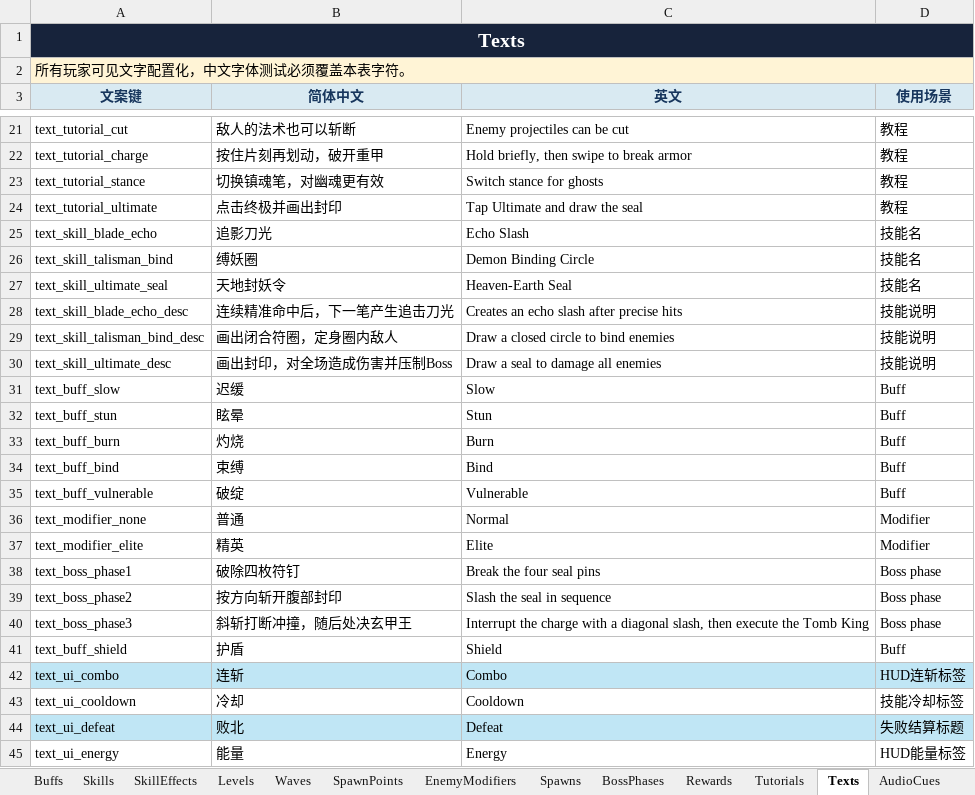
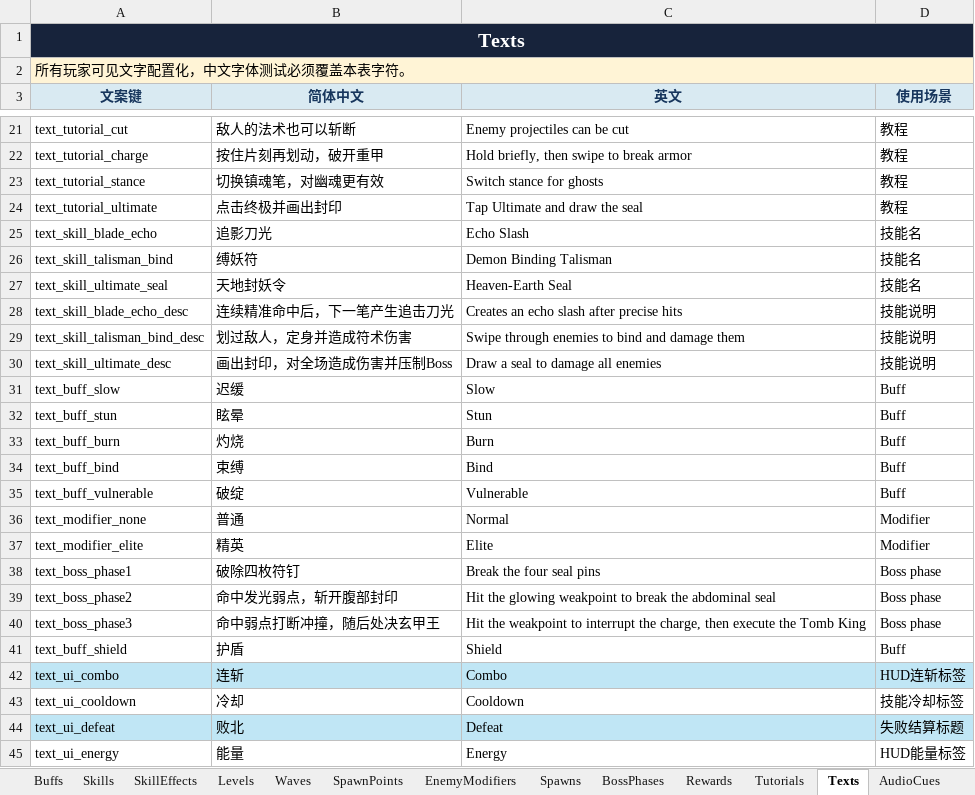
Before and after one commit to zxiaoyusq/onedraw_2, an Excel workbook: Design/Config/GameConfig.xlsx, sheet Texts, drawn as a sheet; only a part is shown, gaps mark what is left out; values as stored, in another font and other column widths than the file's, no borders; table styles not drawn; the diff names each change by its address in the sheet, - before the commit and + after, or states it on an @@ line.

```diff
--- a/Design/Config/GameConfig.xlsx (sheet Texts)
+++ b/Design/Config/GameConfig.xlsx (sheet Texts)
-B26 (简体中文): 缚妖圈
+B26 (简体中文): 缚妖符
-C26 (英文): Demon Binding Circle
+C26 (英文): Demon Binding Talisman
-B29 (简体中文): 画出闭合符圈，定身圈内敌人
+B29 (简体中文): 划过敌人，定身并造成符术伤害
-C29 (英文): Draw a closed circle to bind enemies
+C29 (英文): Swipe through enemies to bind and damage them
-B39 (简体中文): 按方向斩开腹部封印
+B39 (简体中文): 命中发光弱点，斩开腹部封印
-C39 (英文): Slash the seal in sequence
+C39 (英文): Hit the glowing weakpoint to break the abdominal seal
-B40 (简体中文): 斜斩打断冲撞，随后处决玄甲王
+B40 (简体中文): 命中弱点打断冲撞，随后处决玄甲王
-C40 (英文): Interrupt the charge with a diagonal slash, then execute…
+C40 (英文): Hit the weakpoint to interrupt the charge, then execute…
```
Also changed, not shown: sheet EnemyAttacks, sheet DefenseRules, sheet Skills, sheet README, sheet Global, config/一笔镇妖_游戏配置表模板.xlsx, 38 other files.
